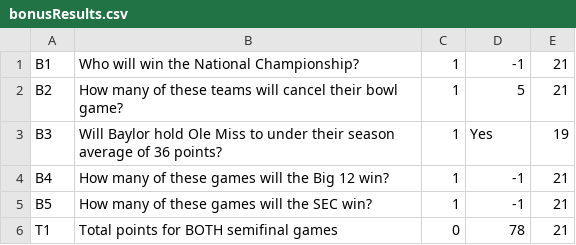
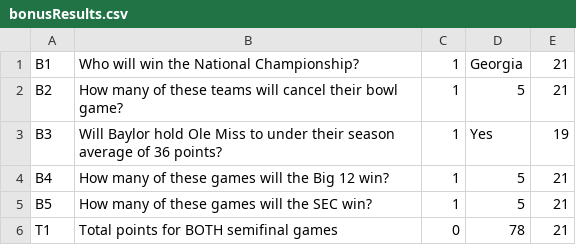
Before and after one commit to jorodo/cfb-pool, a CSV file: input/2021-2022/bonusResults.csv, drawn as a sheet.

```diff
--- a/input/2021-2022/bonusResults.csv
+++ b/input/2021-2022/bonusResults.csv
@@ -1,6 +1,6 @@
-B1,Who will win the National Championship?,1,-1,21
+B1,Who will win the National Championship?,1,Georgia,21
 B2,How many of these teams will cancel their bowl game?,1,5,21
 B3,Will Baylor hold Ole Miss to under their season average of 36 points?,1,Yes,19
-B4,How many of these games will the Big 12 win?,1,-1,21
-B5,How many of these games will the SEC win?,1,-1,21
+B4,How many of these games will the Big 12 win?,1,5,21
+B5,How many of these games will the SEC win?,1,5,21
 T1,Total points for BOTH semifinal games,0,78,21
```
Also changed, not shown: input/2021-2022/bowlResults.csv, tmp/2021-2022/bowlPicksSureThing.csv, 7 other files.
